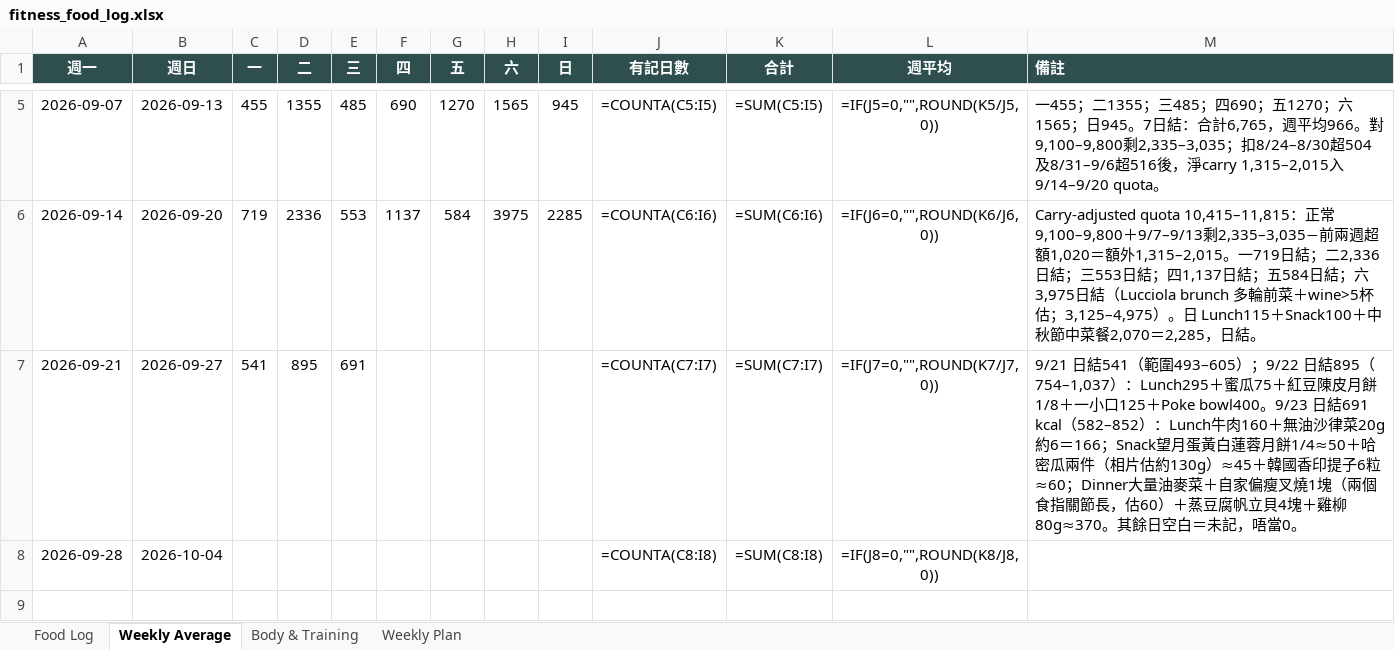
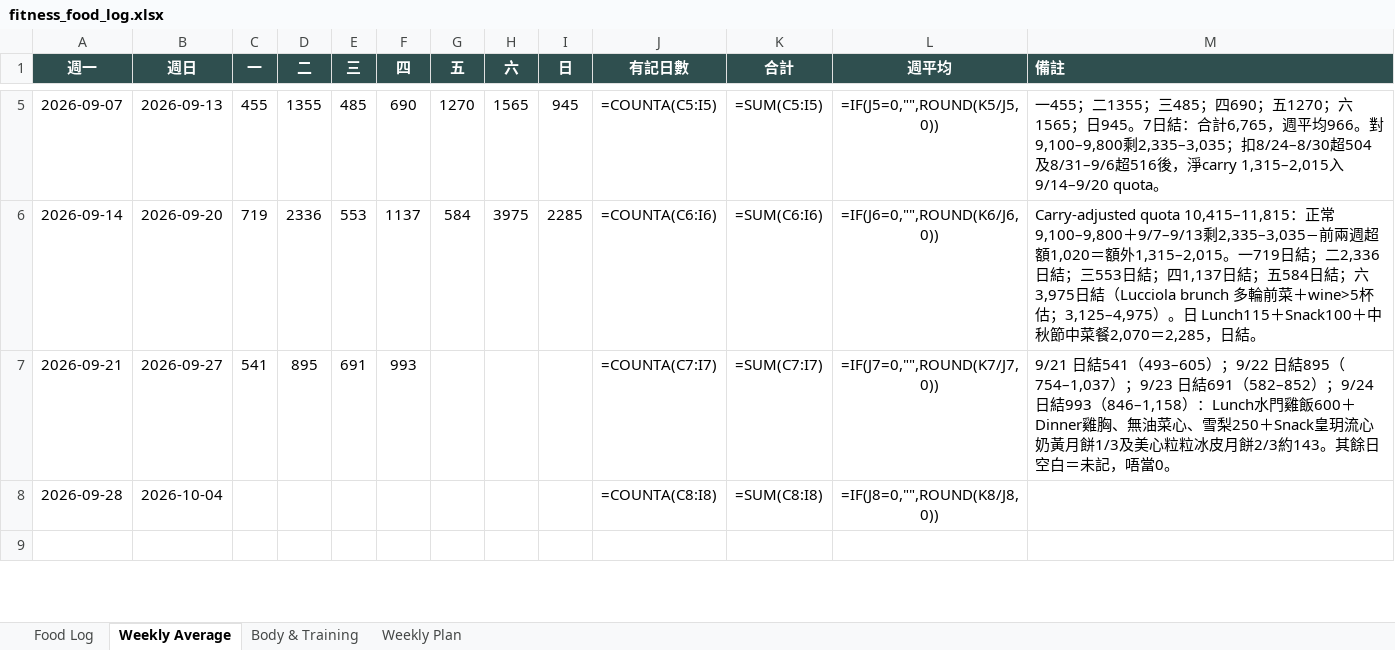
Before and after one commit to buzz-knittinpix/melodycheng622-cmyk.github.io, an Excel workbook: data/fitness_food_log.xlsx, sheet Weekly Average, drawn as a sheet; only a part is shown, gaps mark what is left out; values as stored, in another font and other column widths than the file's, no borders; formulas without a stored value are shown as written; the diff names each change by its address in the sheet, - before the commit and + after, or states it on an @@ line.

```diff
--- a/data/fitness_food_log.xlsx (sheet Weekly Average)
+++ b/data/fitness_food_log.xlsx (sheet Weekly Average)
-F7 (四): (empty)
+F7 (四): 993
-M7 (備註): …日結541（範圍493–605）；9/22 日結895（754–1,037）：Lunch295＋蜜瓜75＋紅豆陳皮月餅1/8＋一小口125＋Poke bowl400。9/23 日結691 kcal（582–852）：Lunch牛肉160＋無油沙律菜20g約6＝166；Snack望月蛋黃白蓮蓉月餅1/4≈50＋哈密瓜兩件（相片估約130g）≈45＋韓國香印提子6粒≈60；Dinner大量油麥菜＋自家偏瘦叉燒1塊（兩個食指關節長，估60）＋蒸豆腐帆立貝4塊＋雞柳80g≈370。其餘日…
+M7 (備註): …日結541（493–605）；9/22 日結895（754–1,037）；9/23 日結691（582–852）；9/24 日結993（846–1,158）：Lunch水門雞飯600＋Dinner雞胸、無油菜心、雪梨250＋Snack皇玥流心奶黃月餅1/3及美心粒粒冰皮月餅2/3約143。其餘日…
```
Also changed, not shown: sheet Food Log, sheet Body & Training, 1 other file.
